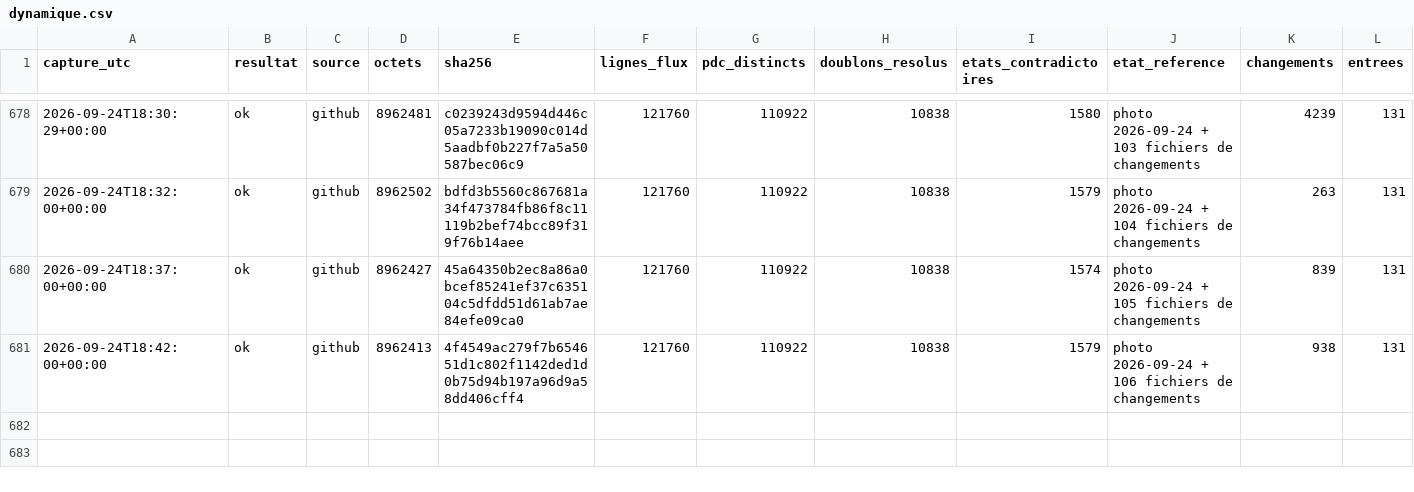
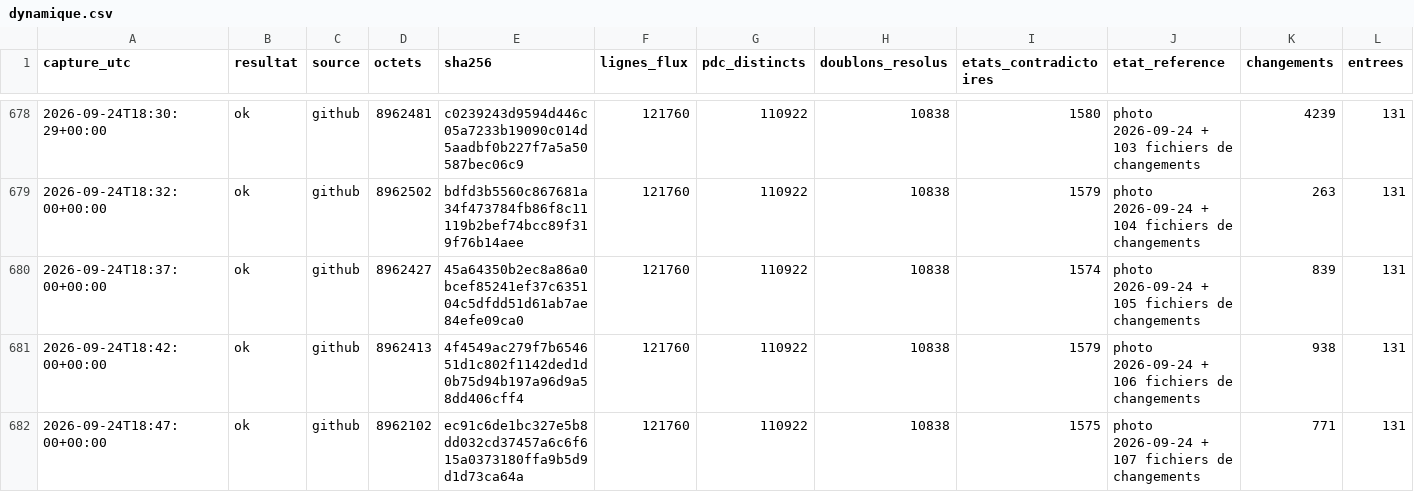
Before and after one commit to matheo-kandra/chargelab, a CSV file: data/collecte/journal/dynamique.csv, drawn as a sheet; only a part is shown, gaps mark what is left out; rows hold the shown columns only; the diff names each change by its address in the sheet, - before the commit and + after, or states it on an @@ line.

Commit message:
collecte locale 2026-09-24T18:47:08Z

```diff
--- a/data/collecte/journal/dynamique.csv
+++ b/data/collecte/journal/dynamique.csv
+row 682: 2026-09-24T18:47:00+00:00 | ok | github | 8962102 | ec91c6de1bc327e5b8dd032cd37457a6c6f615a0373180ffa9b5d9d1d73ca64a | 121760 | 110922 | 10838 | 1575 | photo 2026-09-24 + 107 fichiers de changements | 771 | 131
```
Also changed, not shown: 1 other file.
